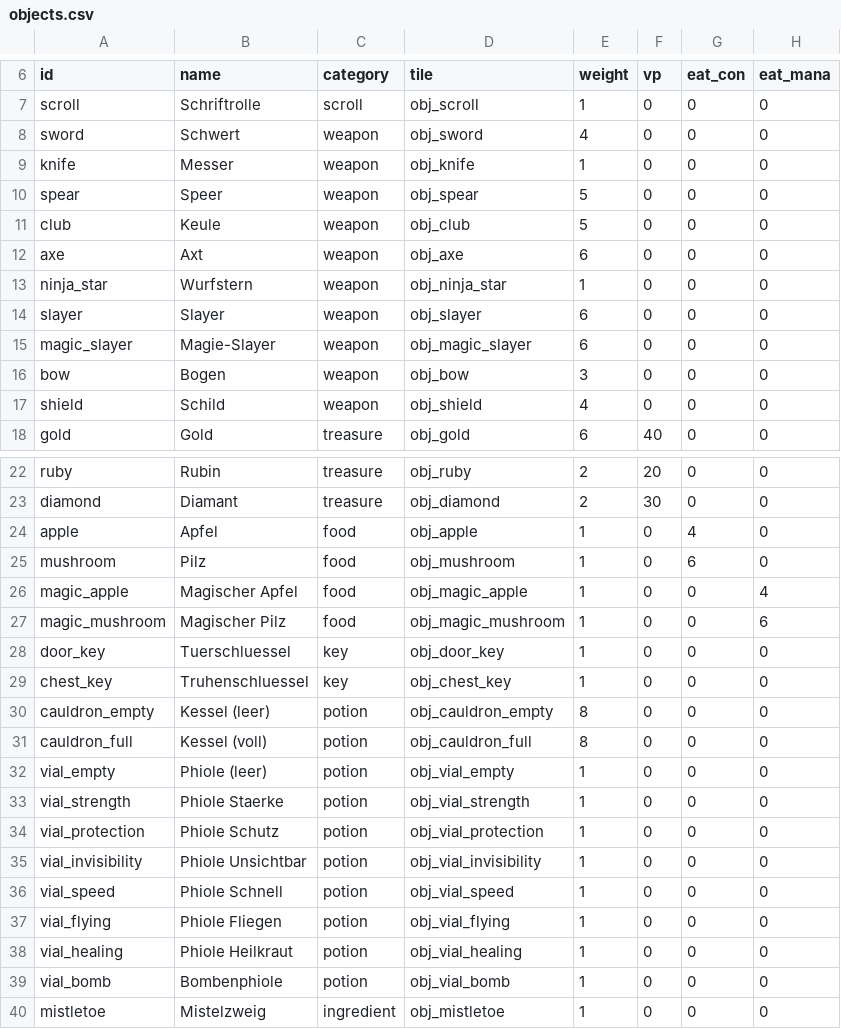
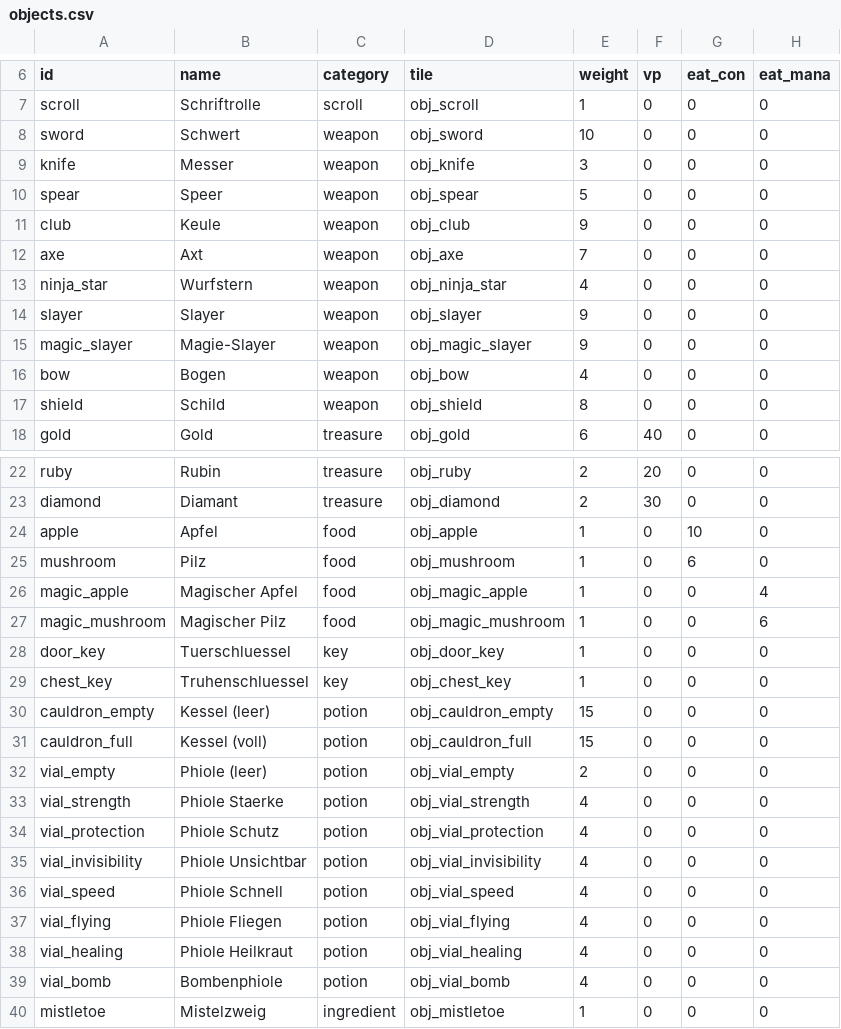
Before and after one commit to cadextcp/lords-of-chaos-agon, a CSV file: data/objects.csv, drawn as a sheet; only a part is shown, gaps mark what is left out; the diff covers the shown part only.

```diff
--- a/data/objects.csv
+++ b/data/objects.csv
@@ -7,12 +7,12 @@ id,name,category,tile,weight,vp,eat_con,eat_mana
 scroll,Schriftrolle,scroll,obj_scroll,1,0,0,0
-sword,Schwert,weapon,obj_sword,4,0,0,0
-knife,Messer,weapon,obj_knife,1,0,0,0
+sword,Schwert,weapon,obj_sword,10,0,0,0
+knife,Messer,weapon,obj_knife,3,0,0,0
 spear,Speer,weapon,obj_spear,5,0,0,0
-club,Keule,weapon,obj_club,5,0,0,0
-axe,Axt,weapon,obj_axe,6,0,0,0
-ninja_star,Wurfstern,weapon,obj_ninja_star,1,0,0,0
-slayer,Slayer,weapon,obj_slayer,6,0,0,0
-magic_slayer,Magie-Slayer,weapon,obj_magic_slayer,6,0,0,0
-bow,Bogen,weapon,obj_bow,3,0,0,0
-shield,Schild,weapon,obj_shield,4,0,0,0
+club,Keule,weapon,obj_club,9,0,0,0
+axe,Axt,weapon,obj_axe,7,0,0,0
+ninja_star,Wurfstern,weapon,obj_ninja_star,4,0,0,0
+slayer,Slayer,weapon,obj_slayer,9,0,0,0
+magic_slayer,Magie-Slayer,weapon,obj_magic_slayer,9,0,0,0
+bow,Bogen,weapon,obj_bow,4,0,0,0
+shield,Schild,weapon,obj_shield,8,0,0,0
 gold,Gold,treasure,obj_gold,6,40,0,0
@@ -23,3 +23,3 @@ ruby,Rubin,treasure,obj_ruby,2,20,0,0
 diamond,Diamant,treasure,obj_diamond,2,30,0,0
-apple,Apfel,food,obj_apple,1,0,4,0
+apple,Apfel,food,obj_apple,1,0,10,0
 mushroom,Pilz,food,obj_mushroom,1,0,6,0
@@ -29,12 +29,12 @@ door_key,Tuerschluessel,key,obj_door_key,1,0,0,0
 chest_key,Truhenschluessel,key,obj_chest_key,1,0,0,0
-cauldron_empty,Kessel (leer),potion,obj_cauldron_empty,8,0,0,0
-cauldron_full,Kessel (voll),potion,obj_cauldron_full,8,0,0,0
-vial_empty,Phiole (leer),potion,obj_vial_empty,1,0,0,0
-vial_strength,Phiole Staerke,potion,obj_vial_strength,1,0,0,0
-vial_protection,Phiole Schutz,potion,obj_vial_protection,1,0,0,0
-vial_invisibility,Phiole Unsichtbar,potion,obj_vial_invisibility,1,0,0,0
-vial_speed,Phiole Schnell,potion,obj_vial_speed,1,0,0,0
-vial_flying,Phiole Fliegen,potion,obj_vial_flying,1,0,0,0
-vial_healing,Phiole Heilkraut,potion,obj_vial_healing,1,0,0,0
-vial_bomb,Bombenphiole,potion,obj_vial_bomb,1,0,0,0
+cauldron_empty,Kessel (leer),potion,obj_cauldron_empty,15,0,0,0
+cauldron_full,Kessel (voll),potion,obj_cauldron_full,15,0,0,0
+vial_empty,Phiole (leer),potion,obj_vial_empty,2,0,0,0
+vial_strength,Phiole Staerke,potion,obj_vial_strength,4,0,0,0
+vial_protection,Phiole Schutz,potion,obj_vial_protection,4,0,0,0
+vial_invisibility,Phiole Unsichtbar,potion,obj_vial_invisibility,4,0,0,0
+vial_speed,Phiole Schnell,potion,obj_vial_speed,4,0,0,0
+vial_flying,Phiole Fliegen,potion,obj_vial_flying,4,0,0,0
+vial_healing,Phiole Heilkraut,potion,obj_vial_healing,4,0,0,0
+vial_bomb,Bombenphiole,potion,obj_vial_bomb,4,0,0,0
 mistletoe,Mistelzweig,ingredient,obj_mistletoe,1,0,0,0
```
Also changed, not shown: 1 edited cell elsewhere in this file, data/actions.csv, data/creatures.csv, 8 other files.
